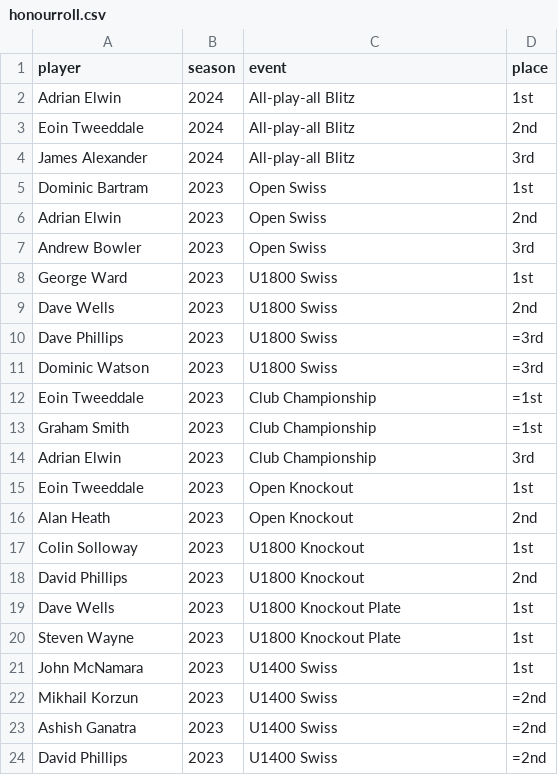
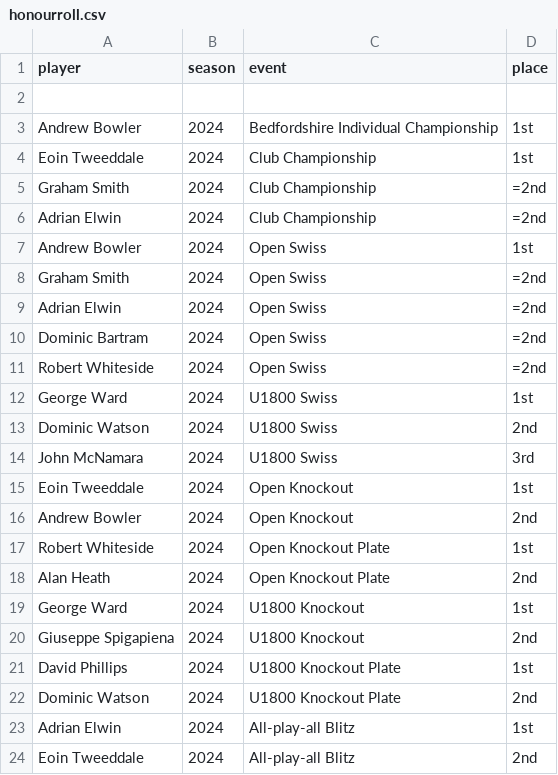
Before and after one commit to MiltonKeynesChessClub/clubwebsite, a CSV file: _data/results/honourroll.csv, drawn as a sheet; only a part is shown; the shorter side is filled out with more unchanged rows.

Commit message:
Missing results from last season + ensuring honour roll is up to date

```diff
--- a/_data/results/honourroll.csv
+++ b/_data/results/honourroll.csv
@@ -1,2 +1,23 @@
 player,season,event,place
+
+Andrew Bowler,2024,Bedfordshire Individual Championship,1st
+Eoin Tweeddale,2024,Club Championship,1st
+Graham Smith,2024,Club Championship,=2nd
+Adrian Elwin,2024,Club Championship,=2nd
+Andrew Bowler,2024,Open Swiss,1st
+Graham Smith,2024,Open Swiss,=2nd
+Adrian Elwin,2024,Open Swiss,=2nd
+Dominic Bartram,2024,Open Swiss,=2nd
+Robert Whiteside,2024,Open Swiss,=2nd
+George Ward,2024,U1800 Swiss,1st
+Dominic Watson,2024,U1800 Swiss,2nd
+John McNamara,2024,U1800 Swiss,3rd
+Eoin Tweeddale,2024,Open Knockout,1st
+Andrew Bowler,2024,Open Knockout,2nd
+Robert Whiteside,2024,Open Knockout Plate,1st
+Alan Heath,2024,Open Knockout Plate,2nd
+George Ward,2024,U1800 Knockout,1st
+Giuseppe Spigapiena,2024,U1800 Knockout,2nd
+David Phillips,2024,U1800 Knockout Plate,1st
+Dominic Watson,2024,U1800 Knockout Plate,2nd
 Adrian Elwin,2024,All-play-all Blitz,1st
```
Also changed, not shown: _data/results/internal/2024/openswiss/pairings.csv, _data/results/internal/2024/openswiss/players.csv, 4 other files.
